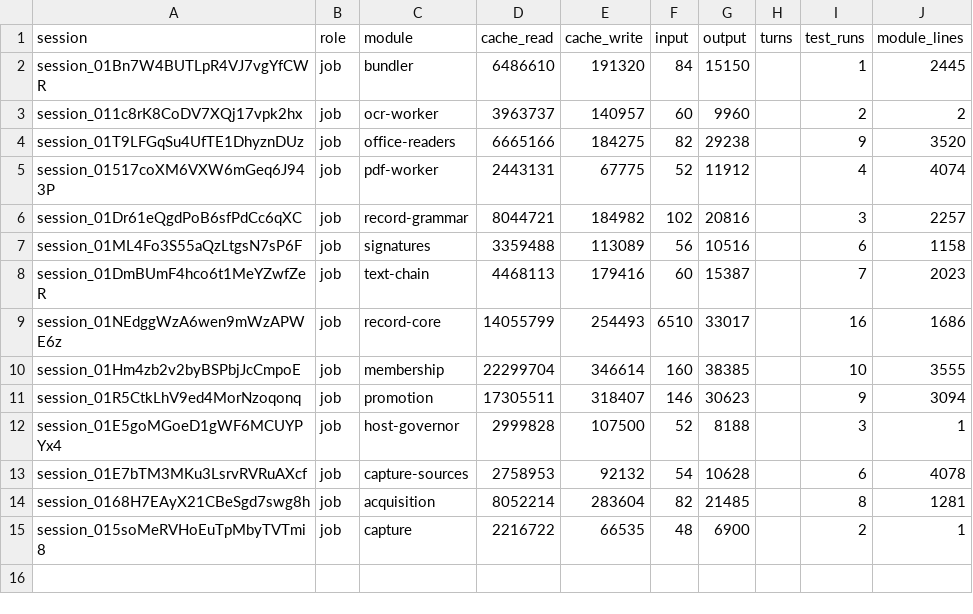
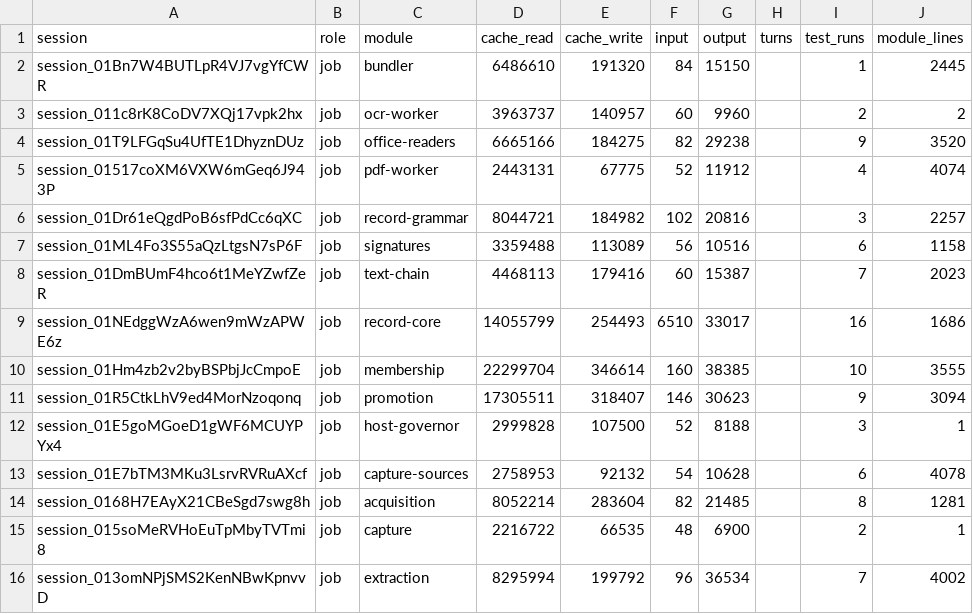
Before and after one commit to believeinoakland/bio, a CSV file: build/metrics/T20.csv, drawn as a sheet; the diff names each change by its address in the sheet, - before the commit and + after, or states it on an @@ line.

```diff
--- a/build/metrics/T20.csv
+++ b/build/metrics/T20.csv
+row 16: session_013omNPjSMS2KenNBwKpnvvD | job | extraction | 8295994 | 199792 | 96 | 36534 |  | 7 | 4002
```
Also changed, not shown: 4 other files.
